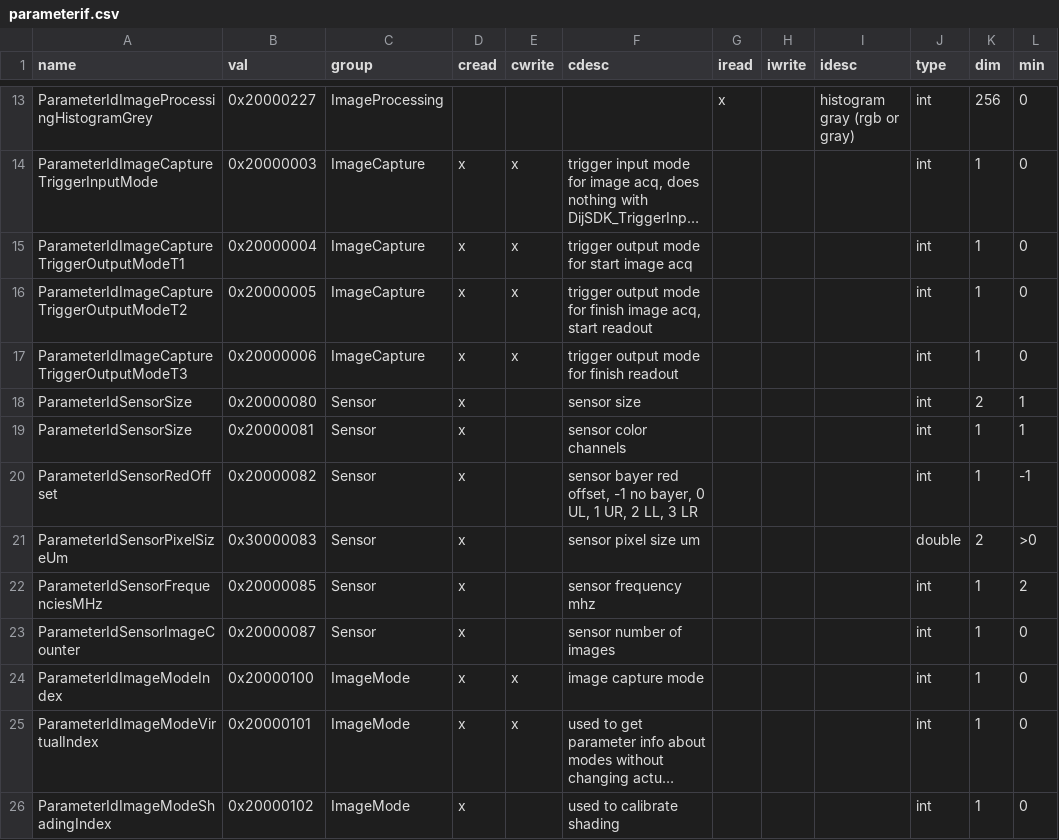
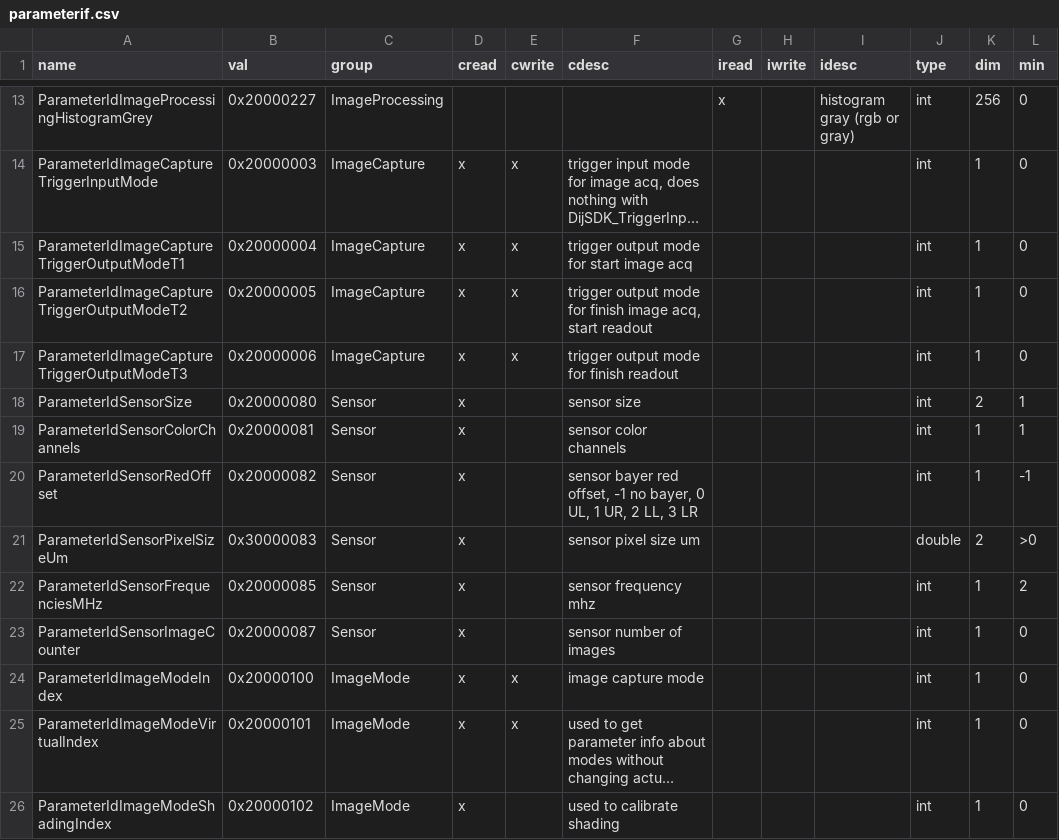
Before and after one commit to wwarriner/MMJenoptikProkyonAdapter, a CSV file: parameterif.csv, drawn as a sheet; only a part is shown, gaps mark what is left out; long unchanged cells end in …; the diff names each change by its address in the sheet, - before the commit and + after, or states it on an @@ line.

Commit message:
fixed error

```diff
--- a/parameterif.csv
+++ b/parameterif.csv
-A19 (name): ParameterIdSensorSize
+A19 (name): ParameterIdSensorColorChannels
```
